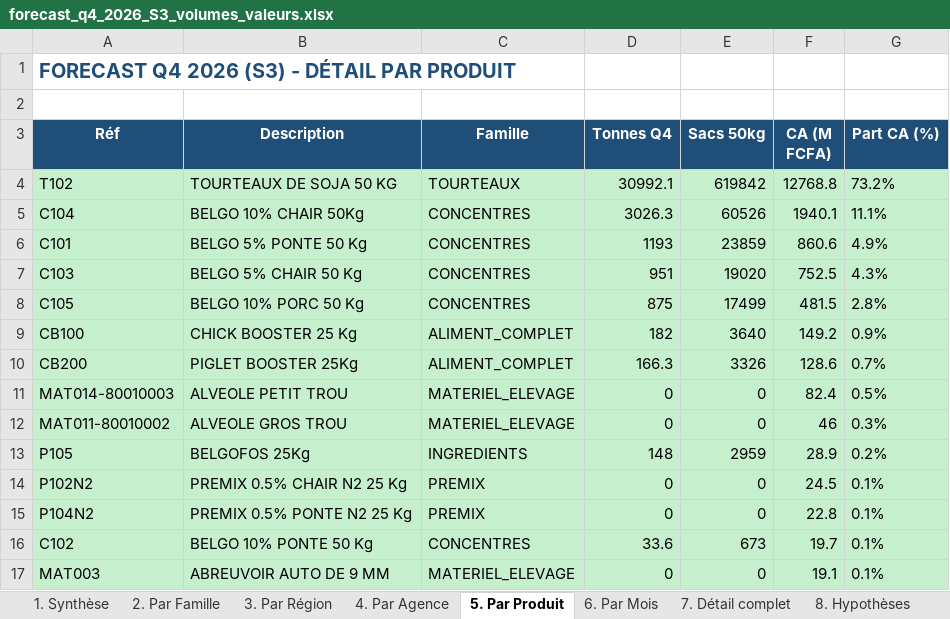
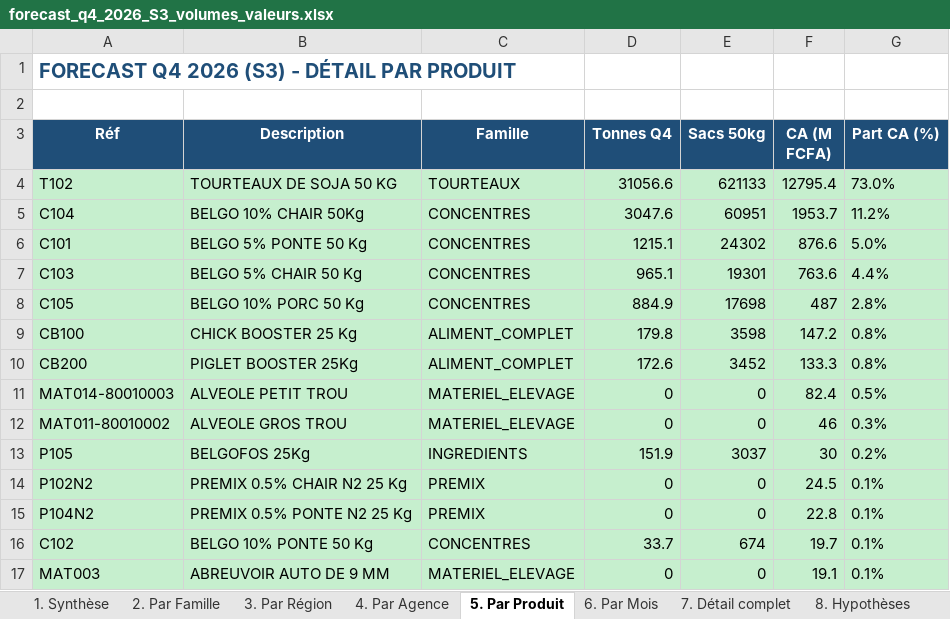
Before and after one commit to frwil/njs-sales-analysis, an Excel workbook: download/forecast_q4_2026_S3_volumes_valeurs.xlsx, sheet 5. Par Produit, drawn as a sheet; only a part is shown; values as stored, in another font and other column widths than the file's, no borders; the diff covers the shown part only; the diff names each change by its address in the sheet, - before the commit and + after, or states it on an @@ line.

```diff
--- a/download/forecast_q4_2026_S3_volumes_valeurs.xlsx (sheet 5. Par Produit)
+++ b/download/forecast_q4_2026_S3_volumes_valeurs.xlsx (sheet 5. Par Produit)
-D4 (Tonnes Q4): 30992.1
+D4 (Tonnes Q4): 31056.6
-E4 (Sacs 50kg): 619842
+E4 (Sacs 50kg): 621133
-F4 (CA (M FCFA)): 12768.8
+F4 (CA (M FCFA)): 12795.4
-G4 (Part CA (%)): 73.2%
+G4 (Part CA (%)): 73.0%
-D5 (Tonnes Q4): 3026.3
+D5 (Tonnes Q4): 3047.6
-E5 (Sacs 50kg): 60526
+E5 (Sacs 50kg): 60951
-F5 (CA (M FCFA)): 1940.1
+F5 (CA (M FCFA)): 1953.7
-G5 (Part CA (%)): 11.1%
+G5 (Part CA (%)): 11.2%
-D6 (Tonnes Q4): 1193
+D6 (Tonnes Q4): 1215.1
-E6 (Sacs 50kg): 23859
+E6 (Sacs 50kg): 24302
-F6 (CA (M FCFA)): 860.6
+F6 (CA (M FCFA)): 876.6
-G6 (Part CA (%)): 4.9%
+G6 (Part CA (%)): 5.0%
-D7 (Tonnes Q4): 951
+D7 (Tonnes Q4): 965.1
-E7 (Sacs 50kg): 19020
+E7 (Sacs 50kg): 19301
-F7 (CA (M FCFA)): 752.5
+F7 (CA (M FCFA)): 763.6
-G7 (Part CA (%)): 4.3%
+G7 (Part CA (%)): 4.4%
-D8 (Tonnes Q4): 875
+D8 (Tonnes Q4): 884.9
-E8 (Sacs 50kg): 17499
+E8 (Sacs 50kg): 17698
-F8 (CA (M FCFA)): 481.5
+F8 (CA (M FCFA)): 487
-D9 (Tonnes Q4): 182
+D9 (Tonnes Q4): 179.8
-E9 (Sacs 50kg): 3640
+E9 (Sacs 50kg): 3598
-F9 (CA (M FCFA)): 149.2
+F9 (CA (M FCFA)): 147.2
-G9 (Part CA (%)): 0.9%
+G9 (Part CA (%)): 0.8%
-D10 (Tonnes Q4): 166.3
+D10 (Tonnes Q4): 172.6
-E10 (Sacs 50kg): 3326
+E10 (Sacs 50kg): 3452
-F10 (CA (M FCFA)): 128.6
+F10 (CA (M FCFA)): 133.3
-G10 (Part CA (%)): 0.7%
+G10 (Part CA (%)): 0.8%
-D13 (Tonnes Q4): 148
+D13 (Tonnes Q4): 151.9
-E13 (Sacs 50kg): 2959
+E13 (Sacs 50kg): 3037
-F13 (CA (M FCFA)): 28.9
+F13 (CA (M FCFA)): 30
-D16 (Tonnes Q4): 33.6
+D16 (Tonnes Q4): 33.7
-E16 (Sacs 50kg): 673
+E16 (Sacs 50kg): 674
```
Also changed, not shown: 7 added rows, 7 removed rows, 1 moved row and 44 edited cells elsewhere in this sheet, sheet 7. Détail complet, sheet 6. Par Mois, sheet 4. Par Agence, sheet 2. Par Famille, sheet 3. Par Région, sheet 1. Synthèse, 4 other files.
